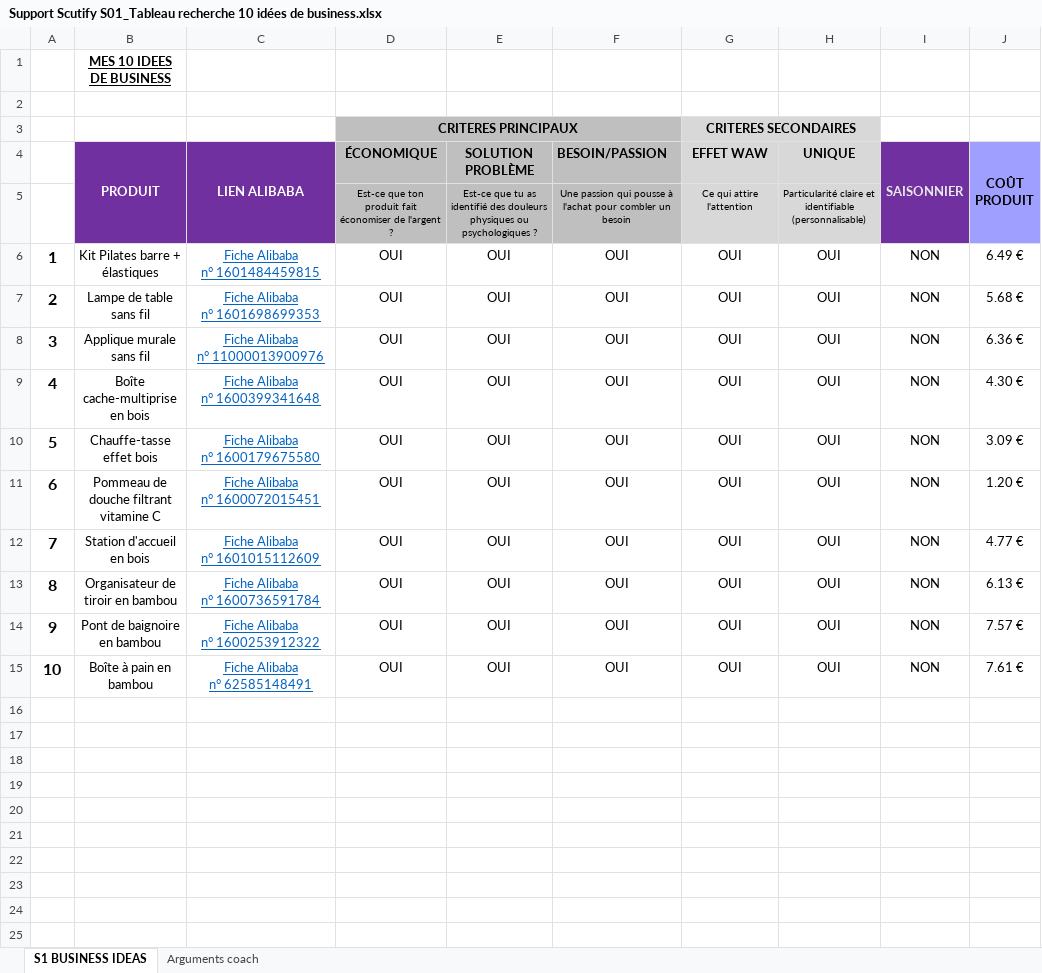
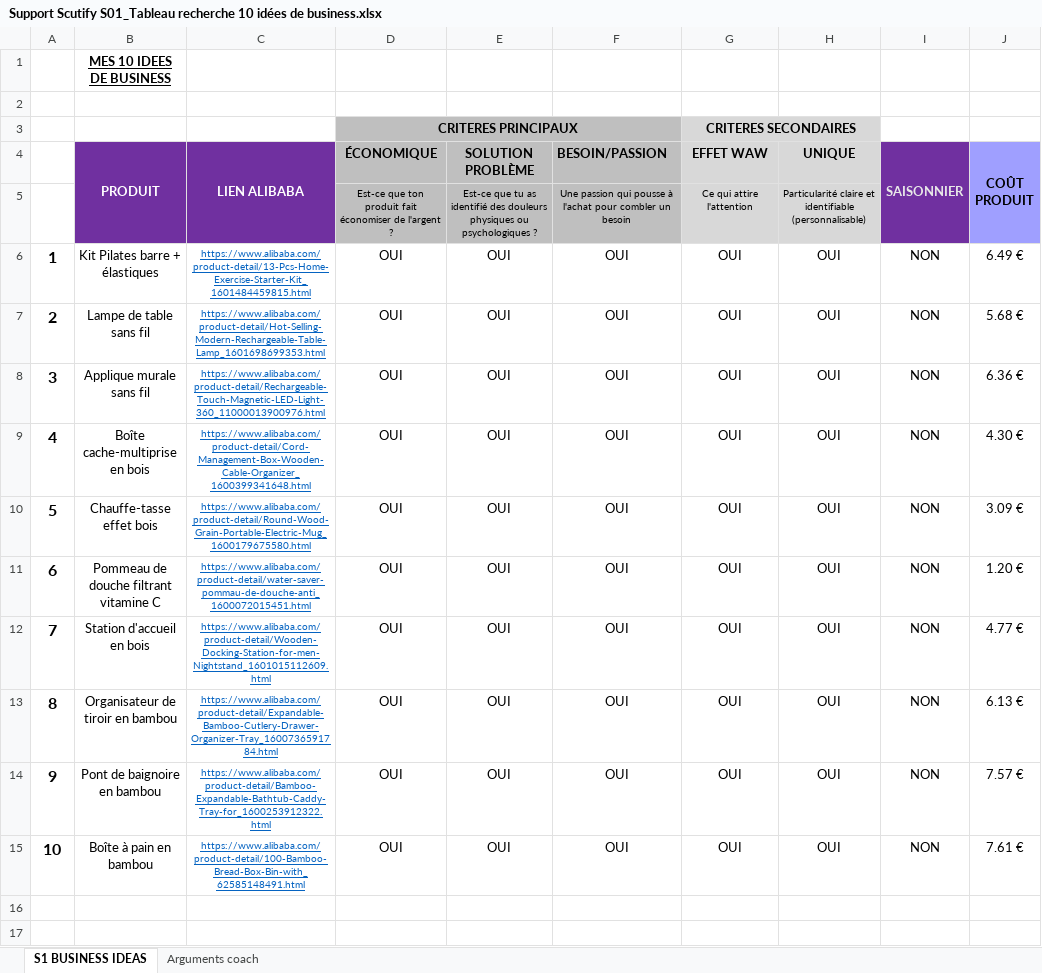
Before and after one commit to jgnrpgn9hd-cmd/Jimy, an Excel workbook: scutify/Support Scutify S01_Tableau recherche 10 idées de business.xlsx, sheet S1 BUSINESS IDEAS, drawn as a sheet; only a part is shown; values as stored, in another font and other column widths than the file's, no borders; ↵ is a line break in a cell; the diff names each change by its address in the sheet, - before the commit and + after, or states it on an @@ line.

```diff
--- a/scutify/Support Scutify S01_Tableau recherche 10 idées de business.xlsx (sheet S1 BUSINESS IDEAS)
+++ b/scutify/Support Scutify S01_Tableau recherche 10 idées de business.xlsx (sheet S1 BUSINESS IDEAS)
-C6 (LIEN ALIBABA): Fiche Alibaba ↵ n° 1601484459815
+C6 (LIEN ALIBABA): https://www.alibaba.com/product-detail/13-Pcs-Home-Exercise-Starter-Kit_1601484459815.html
@@ C6:C15 text size: smaller @@
-C7 (LIEN ALIBABA): Fiche Alibaba ↵ n° 1601698699353
+C7 (LIEN ALIBABA): https://www.alibaba.com/product-detail/Hot-Selling-Modern-Rechargeable-Table-Lamp_1601698699353.html
-C8 (LIEN ALIBABA): Fiche Alibaba ↵ n° 11000013900976
+C8 (LIEN ALIBABA): https://www.alibaba.com/product-detail/Rechargeable-Touch-Magnetic-LED-Light-360_11000013900976.html
-C9 (LIEN ALIBABA): Fiche Alibaba ↵ n° 1600399341648
+C9 (LIEN ALIBABA): https://www.alibaba.com/product-detail/Cord-Management-Box-Wooden-Cable-Organizer_1600399341648.html
-C10 (LIEN ALIBABA): Fiche Alibaba ↵ n° 1600179675580
+C10 (LIEN ALIBABA): https://www.alibaba.com/product-detail/Round-Wood-Grain-Portable-Electric-Mug_1600179675580.html
-C11 (LIEN ALIBABA): Fiche Alibaba ↵ n° 1600072015451
+C11 (LIEN ALIBABA): https://www.alibaba.com/product-detail/water-saver-pommau-de-douche-anti_1600072015451.html
-C12 (LIEN ALIBABA): Fiche Alibaba ↵ n° 1601015112609
+C12 (LIEN ALIBABA): https://www.alibaba.com/product-detail/Wooden-Docking-Station-for-men-Nightstand_1601015112609.html
-C13 (LIEN ALIBABA): Fiche Alibaba ↵ n° 1600736591784
+C13 (LIEN ALIBABA): https://www.alibaba.com/product-detail/Expandable-Bamboo-Cutlery-Drawer-Organizer-Tray_1600736591784.html
-C14 (LIEN ALIBABA): Fiche Alibaba ↵ n° 1600253912322
+C14 (LIEN ALIBABA): https://www.alibaba.com/product-detail/Bamboo-Expandable-Bathtub-Caddy-Tray-for_1600253912322.html
-C15 (LIEN ALIBABA): Fiche Alibaba ↵ n° 62585148491
+C15 (LIEN ALIBABA): https://www.alibaba.com/product-detail/100-Bamboo-Bread-Box-Bin-with_62585148491.html
```
Also changed, not shown: sheet Arguments coach, scutify/Mes_10_idees_business_RECUPERATION.xlsx, 2 other files.
